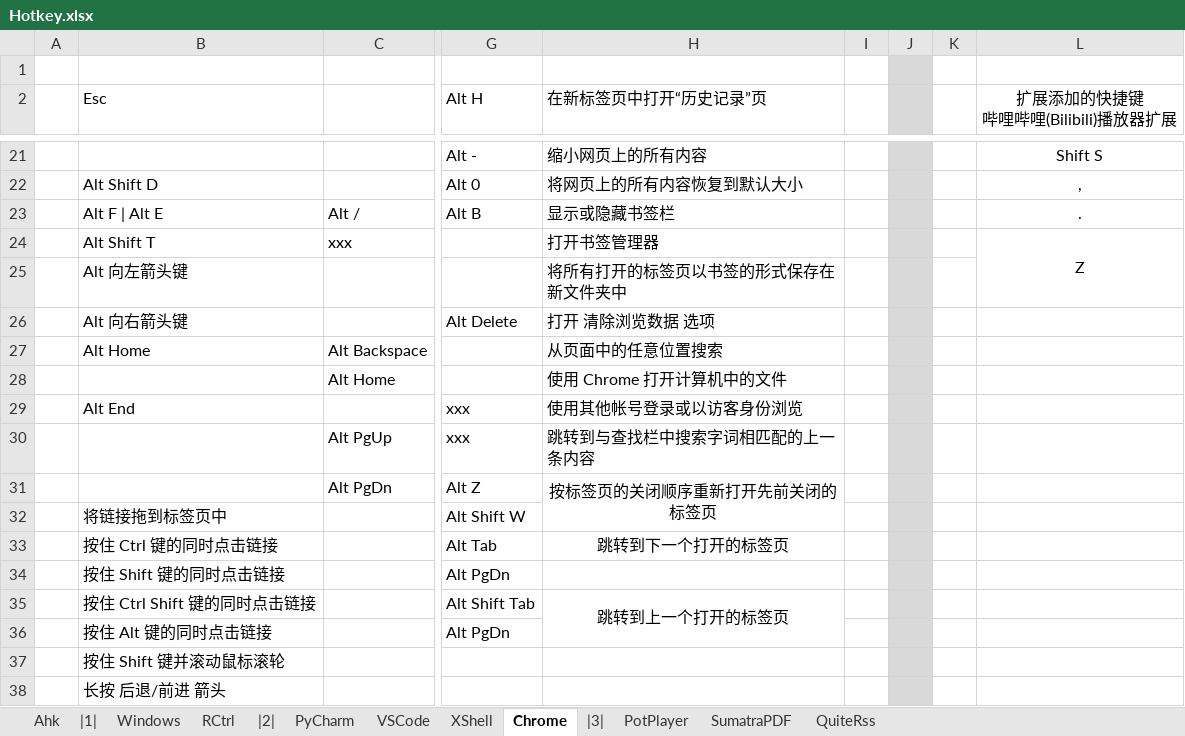
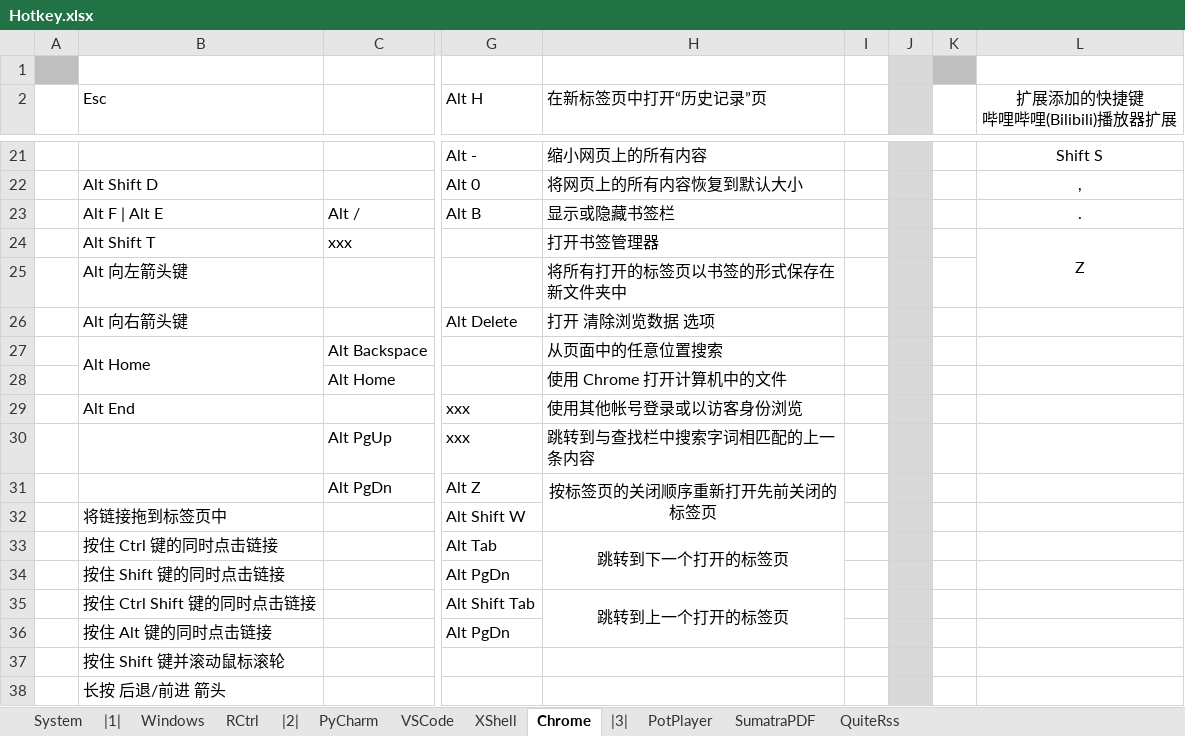
Before and after one commit to By2048/Ahk, an Excel workbook: Doc/Hotkey.xlsx, sheet Chrome, drawn as a sheet; only a part is shown, gaps mark what is left out; values as stored, in another font and other column widths than the file's, no borders; the diff names each change by its address in the sheet, - before the commit and + after, or states it on an @@ line.

```diff
--- a/Doc/Hotkey.xlsx (sheet Chrome)
+++ b/Doc/Hotkey.xlsx (sheet Chrome)
-sheet tab: Ahk
+sheet tab: System
-A1 fill: none
+A1 fill: #BFBFBF
-K1 fill: none
+K1 fill: #BFBFBF
+B27:B28 merged
+H33:H34 merged
```
Also changed, not shown: sheet Windows, sheet RCtrl, sheet System, charts or pictures, 4 other files.
